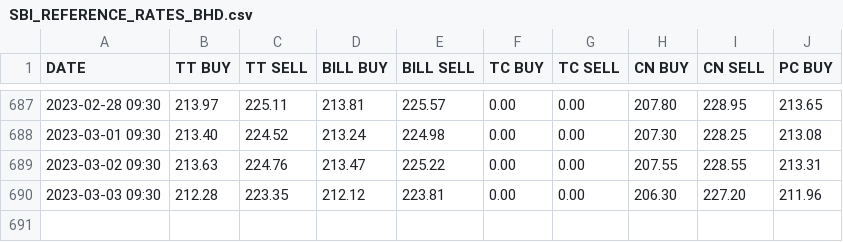
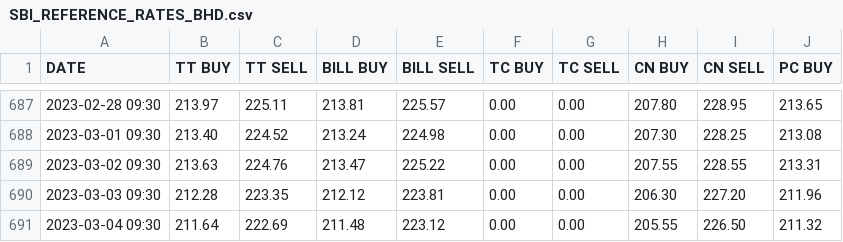
Before and after one commit to sahilgupta/sbi-fx-ratekeeper, a CSV file: csv_files/SBI_REFERENCE_RATES_BHD.csv, drawn as a sheet; only a part is shown, gaps mark what is left out; the diff names each change by its address in the sheet, - before the commit and + after, or states it on an @@ line.

```diff
--- a/csv_files/SBI_REFERENCE_RATES_BHD.csv
+++ b/csv_files/SBI_REFERENCE_RATES_BHD.csv
+row 691: 2023-03-04 09:30 | 211.64 | 222.69 | 211.48 | 223.12 | 0.00 | 0.00 | 205.55 | 226.50 | 211.32
```
Also changed, not shown: csv_files/SBI_REFERENCE_RATES_AUD.csv, csv_files/SBI_REFERENCE_RATES_CAD.csv, 25 other files.
